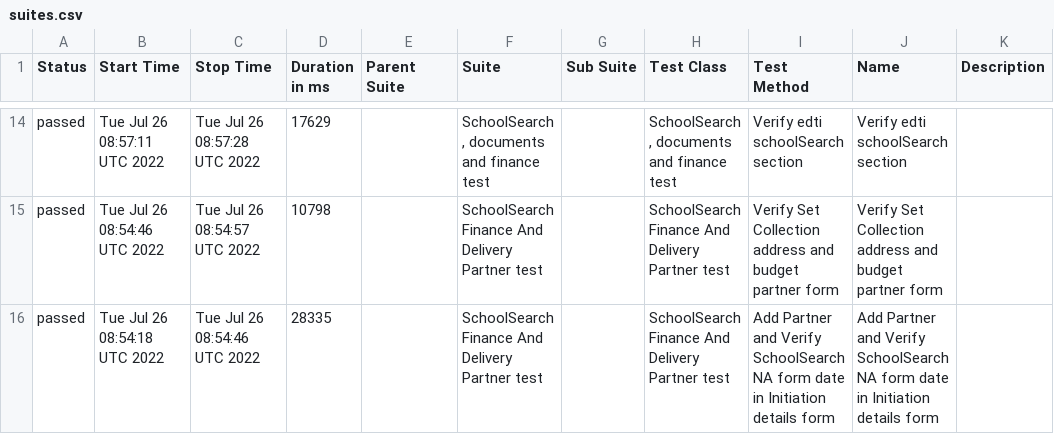
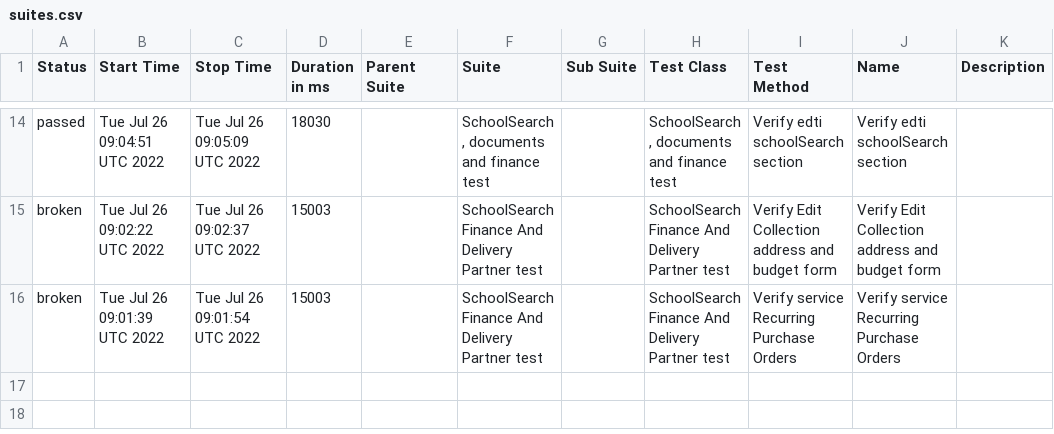
Before and after one commit to Kravch773/testGithubActions, a CSV file: data/suites.csv, drawn as a sheet; only a part is shown, gaps mark what is left out; the diff covers the shown part only.

Commit message:
Deploying to gh-pages from @ Kravch773/testGithubActions@c6feed467e69a0b735ddb2bb5970ef6fb0245a05 🚀

```diff
--- a/data/suites.csv
+++ b/data/suites.csv
@@ -14,3 +14,3 @@
-"passed","Tue Jul 26 08:57:11 UTC 2022","Tue Jul 26 08:57:28 UTC 2022","17629","","SchoolSearch , documents and finance test","","SchoolSearch , documents and finance test","Verify edti schoolSearch section","Verify edti schoolSearch section",""
-"passed","Tue Jul 26 08:54:46 UTC 2022","Tue Jul 26 08:54:57 UTC 2022","10798","","SchoolSearch Finance And Delivery Partner test","","SchoolSearch Finance And Delivery Partner test","Verify Set Collection address and budget partner form","Verify Set Collection address and budget partner form",""
-"passed","Tue Jul 26 08:54:18 UTC 2022","Tue Jul 26 08:54:46 UTC 2022","28335","","SchoolSearch Finance And Delivery Partner test","","SchoolSearch Finance And Delivery Partner test","Add Partner and Verify SchoolSearch NA form date in Initiation details form","Add Partner and Verify SchoolSearch NA form date in Initiation details form",""
+"passed","Tue Jul 26 09:04:51 UTC 2022","Tue Jul 26 09:05:09 UTC 2022","18030","","SchoolSearch , documents and finance test","","SchoolSearch , documents and finance test","Verify edti schoolSearch section","Verify edti schoolSearch section",""
+"broken","Tue Jul 26 09:02:22 UTC 2022","Tue Jul 26 09:02:37 UTC 2022","15003","","SchoolSearch Finance And Delivery Partner test","","SchoolSearch Finance And Delivery Partner test","Verify Edit Collection address and budget  form","Verify Edit Collection address and budget  form",""
+"broken","Tue Jul 26 09:01:39 UTC 2022","Tue Jul 26 09:01:54 UTC 2022","15003","","SchoolSearch Finance And Delivery Partner test","","SchoolSearch Finance And Delivery Partner test","Verify service Recurring Purchase Orders","Verify service Recurring Purchase Orders",""
```
Also changed, not shown: 7 added rows, 7 removed rows and 20 edited cells elsewhere in this file, 39 other files.
